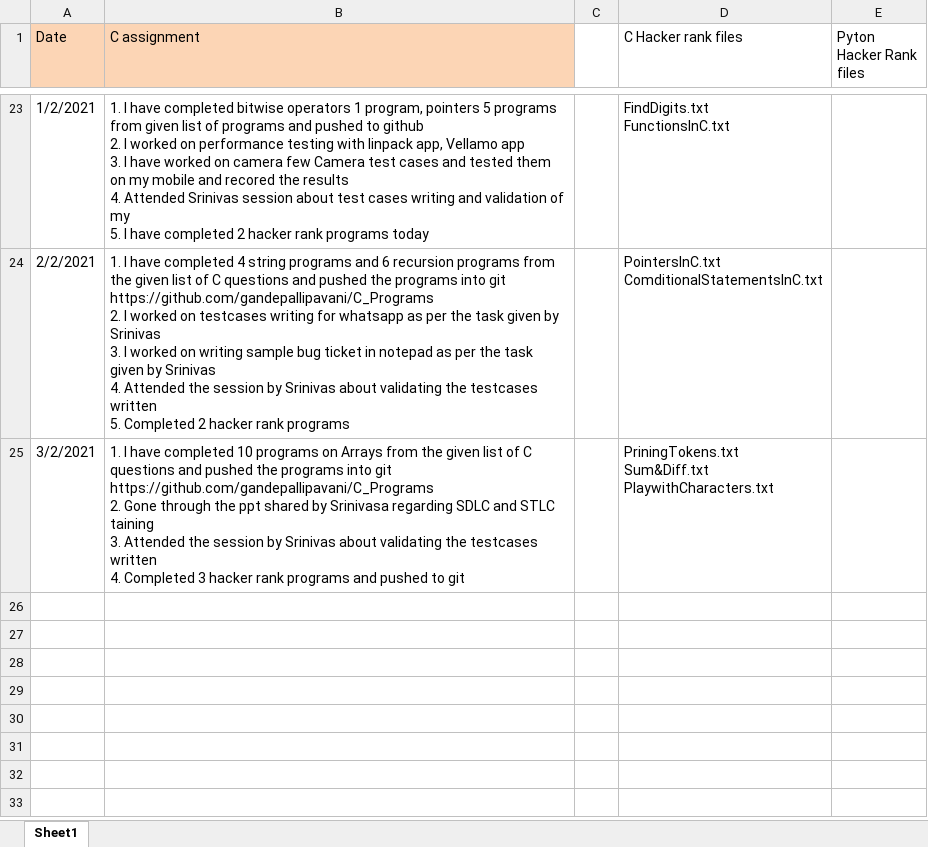
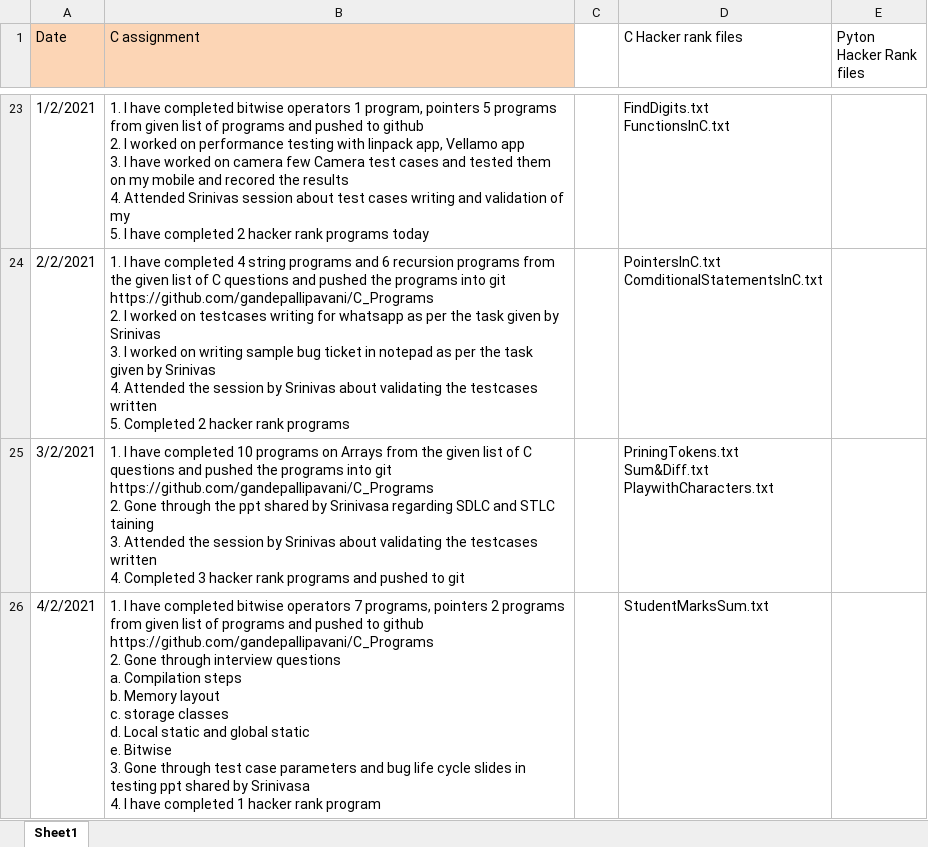
Before and after one commit to srivalli-project/BI_Team_Status, an Excel workbook: PavaniGandepalli/Pavani_Gandepalli_B&I_StatusSheet.xlsx, sheet Sheet1, drawn as a sheet; only a part is shown, gaps mark what is left out; values as stored, in another font and other column widths than the file's, no borders; ↵ is a line break in a cell; the diff names each change by its address in the sheet, - before the commit and + after, or states it on an @@ line.

Commit message:
Pavani Gandepalli status on 4th Feb 2021

```diff
--- a/PavaniGandepalli/Pavani_Gandepalli_B&I_StatusSheet.xlsx (sheet Sheet1)
+++ b/PavaniGandepalli/Pavani_Gandepalli_B&I_StatusSheet.xlsx (sheet Sheet1)
+row 26: 4/2/2021 | 1. I have completed bitwise operators 7 programs, pointers 2 programs from given list of programs and pushed to github ↵ https://github.com/gandepallipavani/C_Programs ↵ 2. Gone through interview questions ↵ a. Compilation steps ↵ b. Memory layout ↵ c. storage classes ↵ d. Local static and global static ↵ e. Bitwise ↵ 3. Gone through test case parameters and bug life cycle slides in testing ppt shared by Srinivasa ↵ 4. I have completed 1 hacker rank program |  | StudentMarksSum.txt
```
Also changed, not shown: 1 other file.
